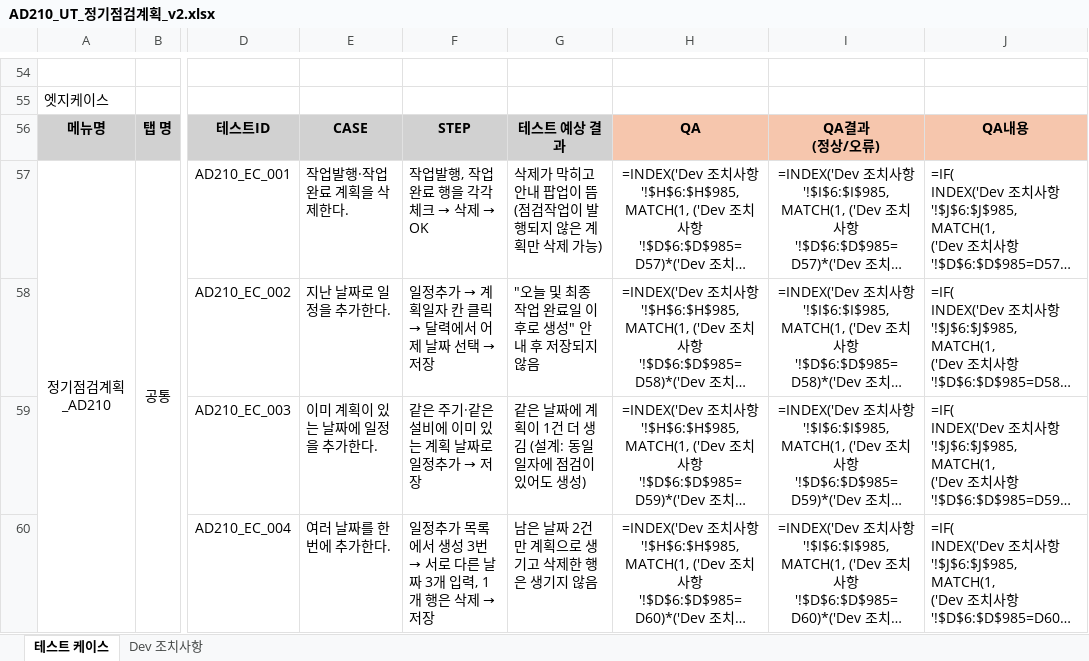
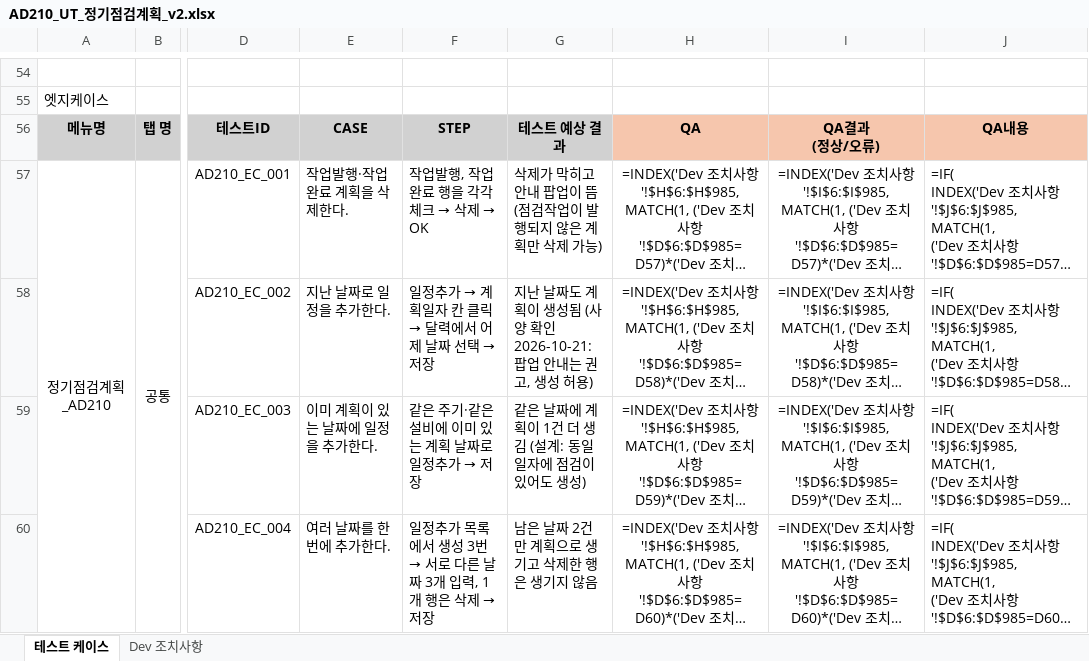
Before and after one commit to sywmango/qa-auto, an Excel workbook: docs/AD210/AD210_UT_정기점검계획_v2.xlsx, sheet 테스트 케이스, drawn as a sheet; only a part is shown, gaps mark what is left out; long unchanged cells end in …; values as stored, in another font and other column widths than the file's, no borders; formulas without a stored value are shown as written; the diff names each change by its address in the sheet, - before the commit and + after, or states it on an @@ line.

```diff
--- a/docs/AD210/AD210_UT_정기점검계획_v2.xlsx (sheet 테스트 케이스)
+++ b/docs/AD210/AD210_UT_정기점검계획_v2.xlsx (sheet 테스트 케이스)
-G58: "오늘 및 최종작업 완료일 이후로 생성" 안내 후 저장되지 않음
+G58: 지난 날짜도 계획이 생성됨 (사양 확인 2026-10-21: 팝업 안내는 권고, 생성 허용)
```
Also changed, not shown: sheet Dev 조치사항, docs/AD210/AD210_UT_정기점검계획_양식.xlsx, 8 other files.
